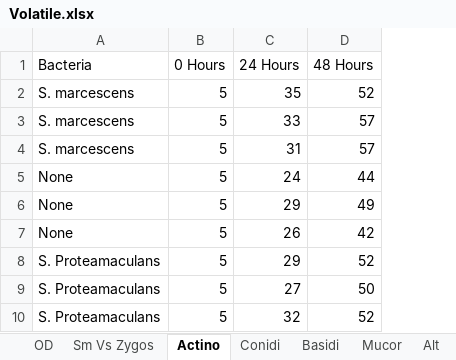
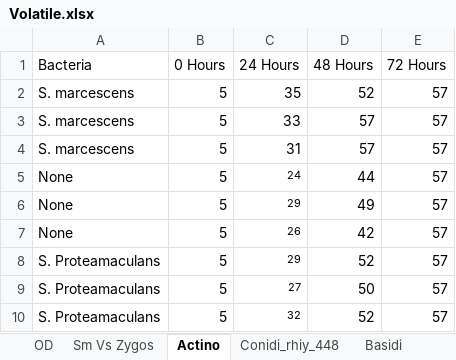
Before and after one commit to Derreckadam/Volatiles_Rmd, an Excel workbook: Volatile.xlsx, sheet Actino, drawn as a sheet; values as stored, in another font and other column widths than the file's, no borders; the diff names each change by its address in the sheet, - before the commit and + after, or states it on an @@ line.

Commit message:
added manuscript text to figures pdf

```diff
--- a/Volatile.xlsx (sheet Actino)
+++ b/Volatile.xlsx (sheet Actino)
-sheet tab: Conidi
+sheet tab: Conidi_rhiy_448
+column E (72 Hours), rows 2-10: all 57
@@ C5:C10 text size: smaller @@
```
Also changed, not shown: sheet RSI_Over85_nounique, sheet Ncrassa_donut, sheet Rhizo, sheet Basidi, sheet Alt, sheet Mucor, 1 more sheet, other sheet tabs, 8 other files.
